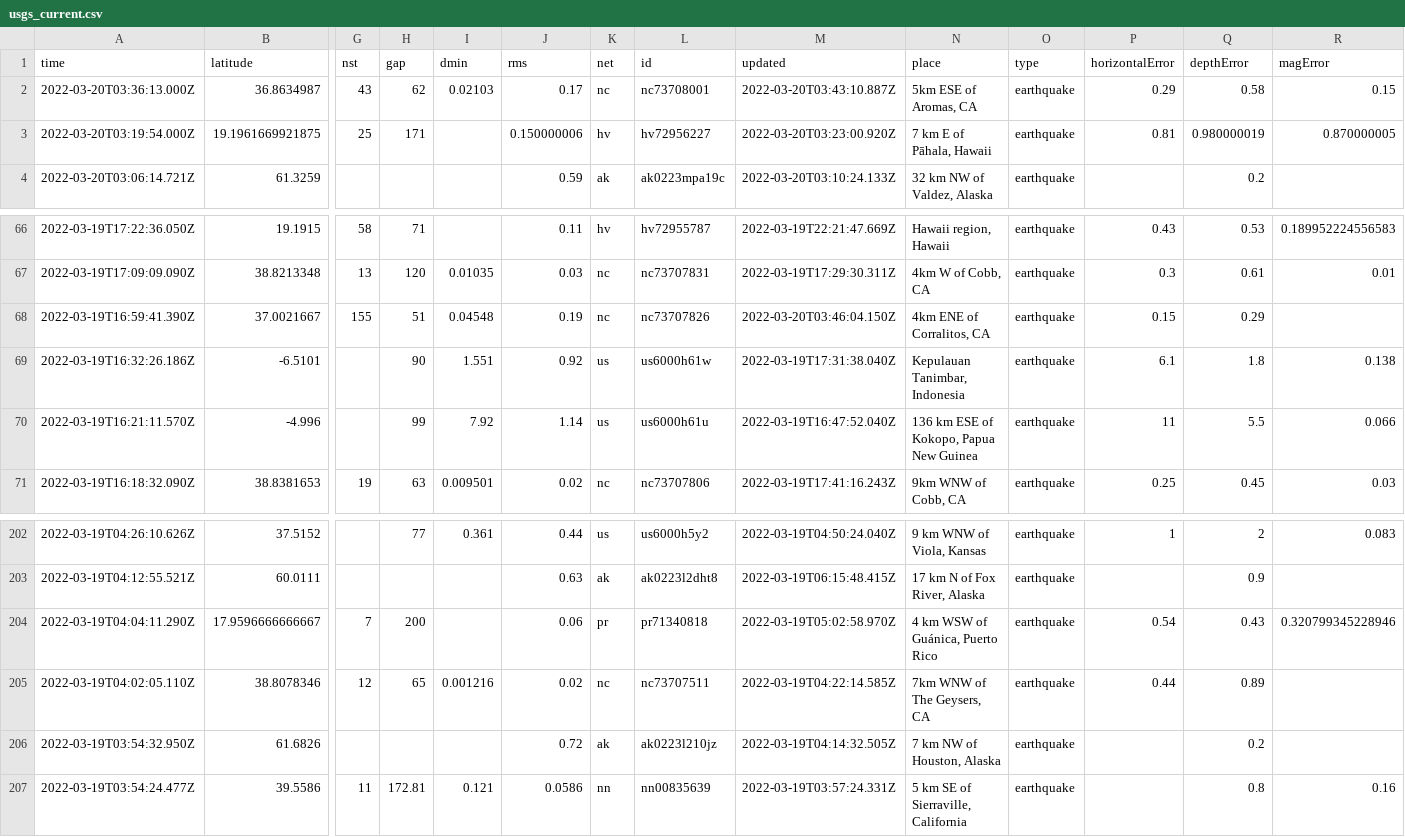
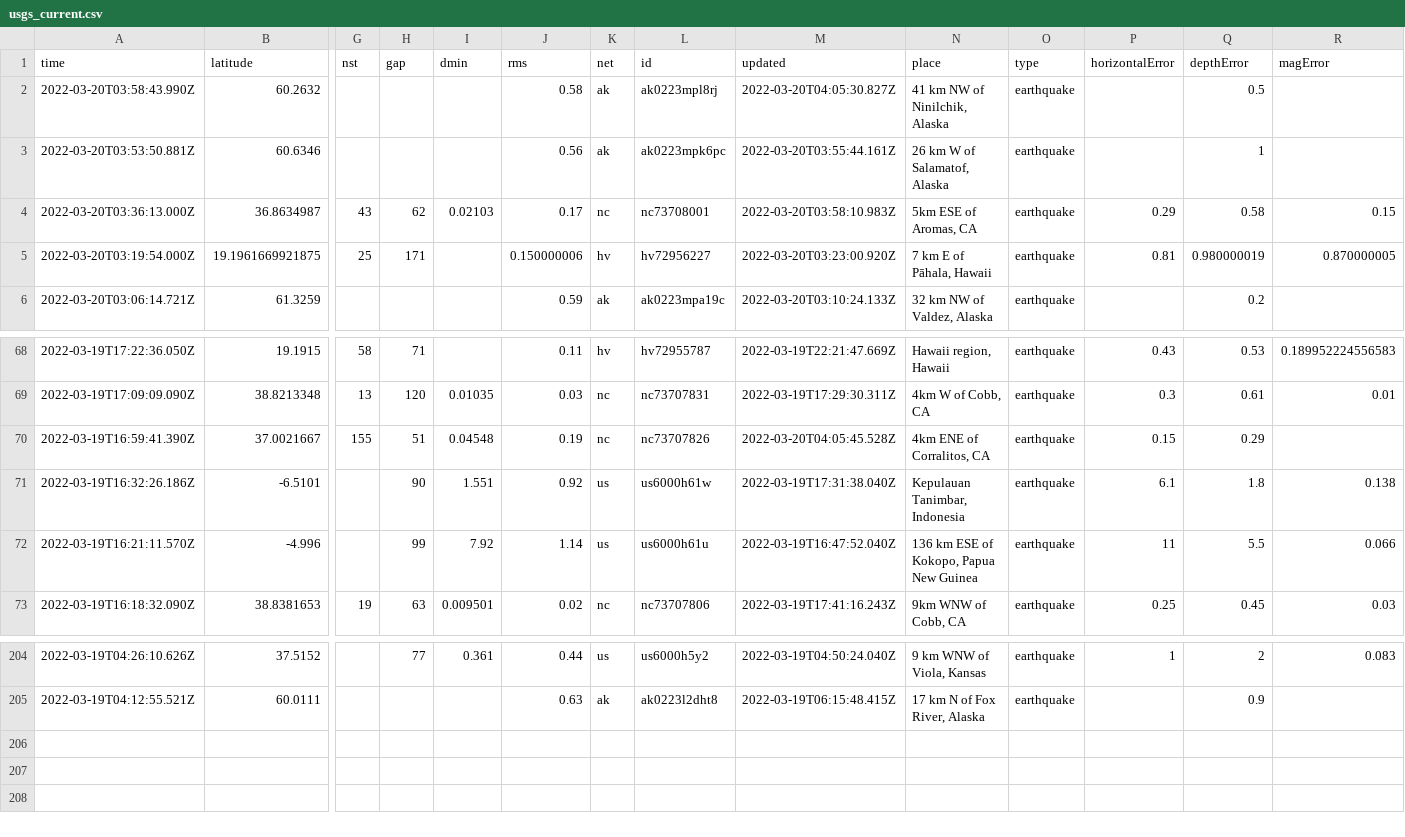
Before and after one commit to JohnnyBerkeley/Nicar2022_actions, a CSV file: usgs_current.csv, drawn as a sheet; only a part is shown, gaps mark what is left out; removed rows and columns are numbered as before the commit, all else as after; rows hold the shown columns only; the diff names each change by its address in the sheet, - before the commit and + after, or states it on an @@ line.

```diff
--- a/usgs_current.csv
+++ b/usgs_current.csv
+row 2: 2022-03-20T03:58:43.990Z | 60.2632 |  |  |  | 0.58 | ak | ak0223mpl8rj | 2022-03-20T04:05:30.827Z | 41 km NW of Ninilchik, Alaska | earthquake |  | 0.5
+row 3: 2022-03-20T03:53:50.881Z | 60.6346 |  |  |  | 0.56 | ak | ak0223mpk6pc | 2022-03-20T03:55:44.161Z | 26 km W of Salamatof, Alaska | earthquake |  | 1
-M4 (updated): 2022-03-20T03:43:10.887Z
+M4 (updated): 2022-03-20T03:58:10.983Z
-M70 (updated): 2022-03-20T03:46:04.150Z
+M70 (updated): 2022-03-20T04:05:45.528Z
-row 204: 2022-03-19T04:04:11.290Z | 17.9596666666667 | 7 | 200 |  | 0.06 | pr | pr71340818 | 2022-03-19T05:02:58.970Z | 4 km WSW of Guánica, Puerto Rico | earthquake | 0.54 | 0.43 | 0.320799345228946
-row 205: 2022-03-19T04:02:05.110Z | 38.8078346 | 12 | 65 | 0.001216 | 0.02 | nc | nc73707511 | 2022-03-19T04:22:14.585Z | 7km WNW of The Geysers, CA | earthquake | 0.44 | 0.89
-row 206: 2022-03-19T03:54:32.950Z | 61.6826 |  |  |  | 0.72 | ak | ak0223l210jz | 2022-03-19T04:14:32.505Z | 7 km NW of Houston, Alaska | earthquake |  | 0.2
-row 207: 2022-03-19T03:54:24.477Z | 39.5586 | 11 | 172.81 | 0.121 | 0.0586 | nn | nn00835639 | 2022-03-19T03:57:24.331Z | 5 km SE of Sierraville, California | earthquake |  | 0.8 | 0.16
```
Also changed, not shown: usgs_main.csv.
